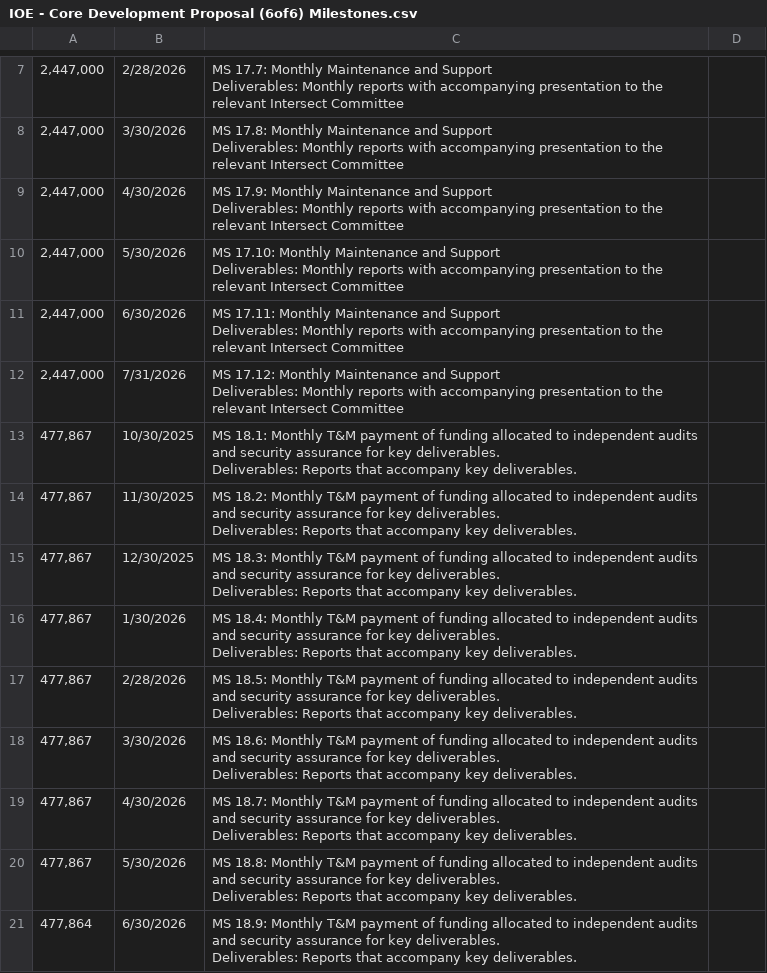
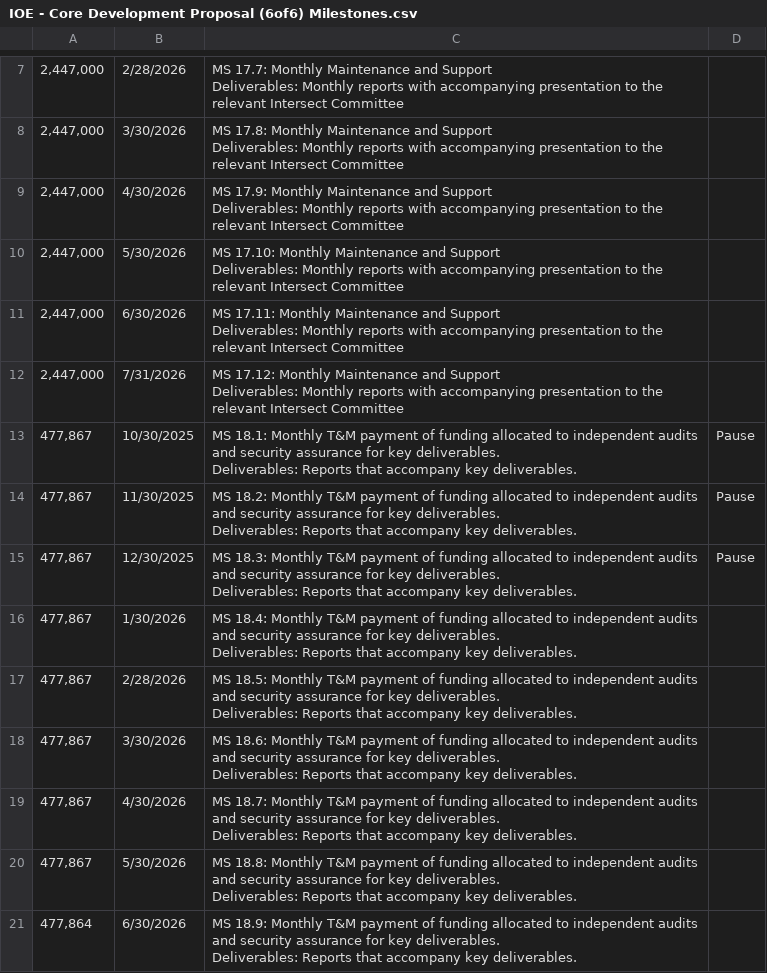
Before and after one commit to intersectmatt/budget-management, a CSV file: metadata/2025-10-27-fund-io/IOE - Core Development Proposal (6of6) Milestones.csv, drawn as a sheet; only a part is shown, gaps mark what is left out.

Commit message:
Add files via upload
pausing due or near due milestones prior to fund

```diff
--- a/metadata/2025-10-27-fund-io/IOE - Core Development Proposal (6of6) Milestones.csv
+++ b/metadata/2025-10-27-fund-io/IOE - Core Development Proposal (6of6) Milestones.csv
@@ -24,8 +24,8 @@ Deliverables: Monthly reports with accompanying presentation to the relevant Int
 Deliverables: Monthly reports with accompanying presentation to the relevant Intersect Committee",
-"477,867",10/30/2025,"MS 18.1: Monthly T&M payment of funding allocated to independent audits and security assurance for key deliverables.
-Deliverables: Reports that accompany key deliverables.",
-"477,867",11/30/2025,"MS 18.2: Monthly T&M payment of funding allocated to independent audits and security assurance for key deliverables.
-Deliverables: Reports that accompany key deliverables.",
-"477,867",12/30/2025,"MS 18.3: Monthly T&M payment of funding allocated to independent audits and security assurance for key deliverables.
-Deliverables: Reports that accompany key deliverables.",
+"477,867",10/30/2025,"MS 18.1: Monthly T&M payment of funding allocated to independent audits and security assurance for key deliverables.
+Deliverables: Reports that accompany key deliverables.",Pause
+"477,867",11/30/2025,"MS 18.2: Monthly T&M payment of funding allocated to independent audits and security assurance for key deliverables.
+Deliverables: Reports that accompany key deliverables.",Pause
+"477,867",12/30/2025,"MS 18.3: Monthly T&M payment of funding allocated to independent audits and security assurance for key deliverables.
+Deliverables: Reports that accompany key deliverables.",Pause
 "477,867",1/30/2026,"MS 18.4: Monthly T&M payment of funding allocated to independent audits and security assurance for key deliverables.
```
